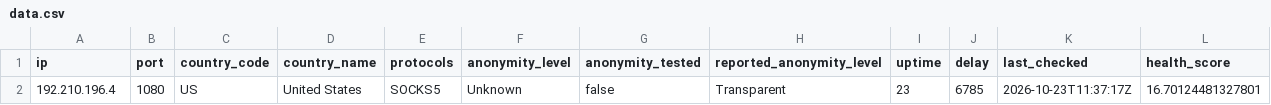
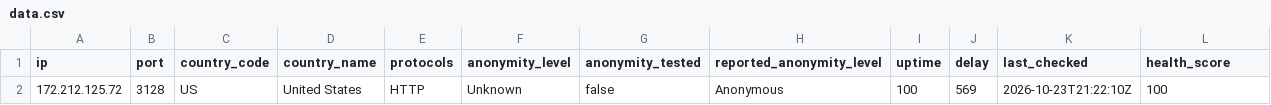
Before and after one commit to webunblocker/free-proxy-list, a CSV file: proxies/countries/US/data.csv, drawn as a sheet; removed rows and columns are numbered as before the commit, all else as after; the diff names each change by its address in the sheet, - before the commit and + after, or states it on an @@ line.

```diff
--- a/proxies/countries/US/data.csv
+++ b/proxies/countries/US/data.csv
-row 2: 192.210.196.4 | 1080 | US | United States | SOCKS5 | Unknown | false | Transparent | 23 | 6785 | 2026-10-23T11:37:17Z | 16.70124481327801
+row 2: 172.212.125.72 | 3128 | US | United States | HTTP | Unknown | false | Anonymous | 100 | 569 | 2026-10-23T21:22:10Z | 100
```
Also changed, not shown: proxies/protocols/https/data.csv, proxies/protocols/socks4/data.csv, 22 other files.
